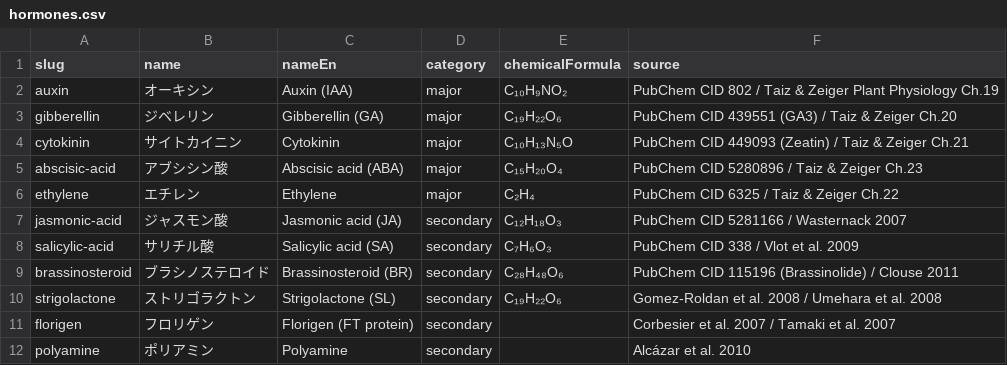
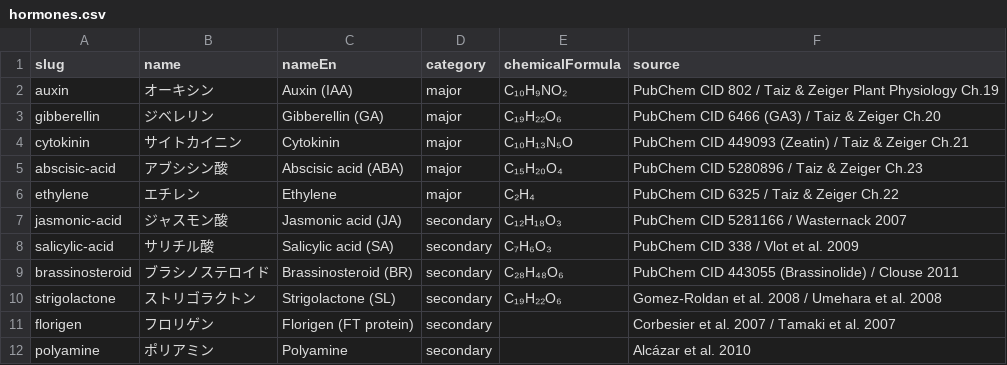
Before and after one commit to oltotlo79-rgb/Bon_Log_cfw, a CSV file: prisma/validation/hormones.csv, drawn as a sheet.

```diff
--- a/prisma/validation/hormones.csv
+++ b/prisma/validation/hormones.csv
@@ -2,3 +2,3 @@ slug,name,nameEn,category,chemicalFormula,source
 auxin,オーキシン,Auxin (IAA),major,C₁₀H₉NO₂,PubChem CID 802 / Taiz & Zeiger Plant Physiology Ch.19
-gibberellin,ジベレリン,Gibberellin (GA),major,C₁₉H₂₂O₆,PubChem CID 439551 (GA3) / Taiz & Zeiger Ch.20
+gibberellin,ジベレリン,Gibberellin (GA),major,C₁₉H₂₂O₆,PubChem CID 6466 (GA3) / Taiz & Zeiger Ch.20
 cytokinin,サイトカイニン,Cytokinin,major,C₁₀H₁₃N₅O,PubChem CID 449093 (Zeatin) / Taiz & Zeiger Ch.21
@@ -8,3 +8,3 @@ jasmonic-acid,ジャスモン酸,Jasmonic acid (JA),secondary,C₁₂H₁₈O₃
 salicylic-acid,サリチル酸,Salicylic acid (SA),secondary,C₇H₆O₃,PubChem CID 338 / Vlot et al. 2009
-brassinosteroid,ブラシノステロイド,Brassinosteroid (BR),secondary,C₂₈H₄₈O₆,PubChem CID 115196 (Brassinolide) / Clouse 2011
+brassinosteroid,ブラシノステロイド,Brassinosteroid (BR),secondary,C₂₈H₄₈O₆,PubChem CID 443055 (Brassinolide) / Clouse 2011
 strigolactone,ストリゴラクトン,Strigolactone (SL),secondary,C₁₉H₂₂O₆,Gomez-Roldan et al. 2008 / Umehara et al. 2008
```
Also changed, not shown: prisma/validation/effects.csv, 26 other files.
